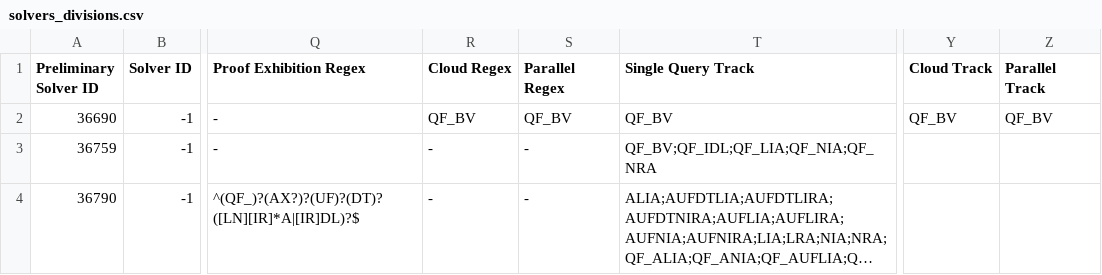
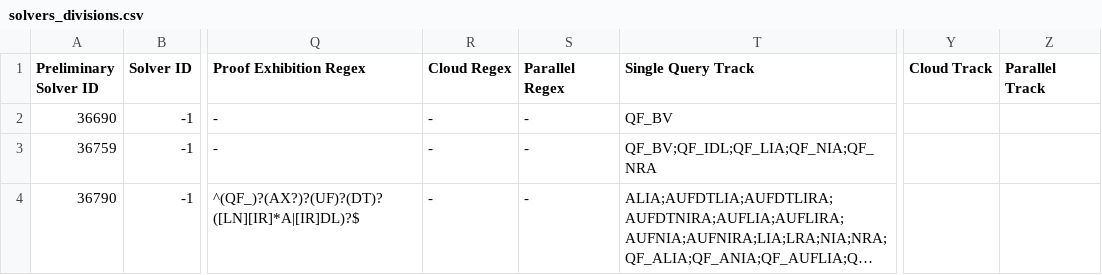
Before and after one commit to SMT-COMP/smt-comp, a CSV file: 2022/registration/solvers_divisions.csv, drawn as a sheet; only a part is shown, gaps mark what is left out; long unchanged cells end in …; the diff covers the shown part only; the diff names each change by its address in the sheet, - before the commit and + after, or states it on an @@ line.

Commit message:
update participants

```diff
--- a/2022/registration/solvers_divisions.csv
+++ b/2022/registration/solvers_divisions.csv
-R2 (Cloud Regex): QF_BV
+R2 (Cloud Regex): -
-S2 (Parallel Regex): QF_BV
+S2 (Parallel Regex): -
-Y2 (Cloud Track): QF_BV
+Y2 (Cloud Track): (empty)
-Z2 (Parallel Track): QF_BV
+Z2 (Parallel Track): (empty)
```
Also changed, not shown: 1 added row and 4 edited cells elsewhere in this file.
